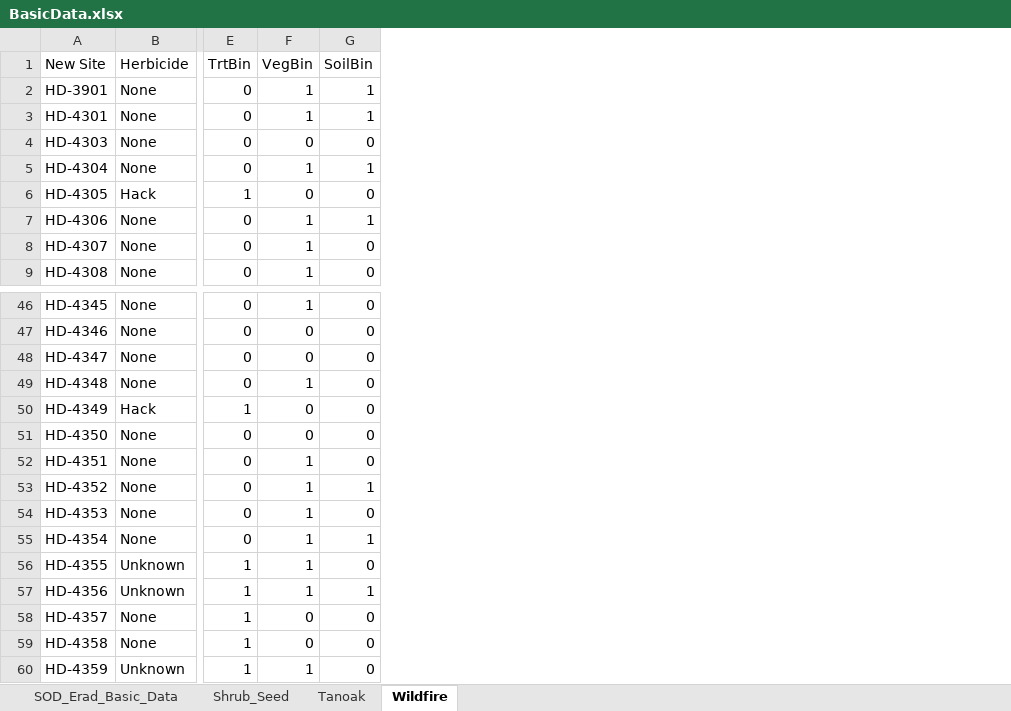
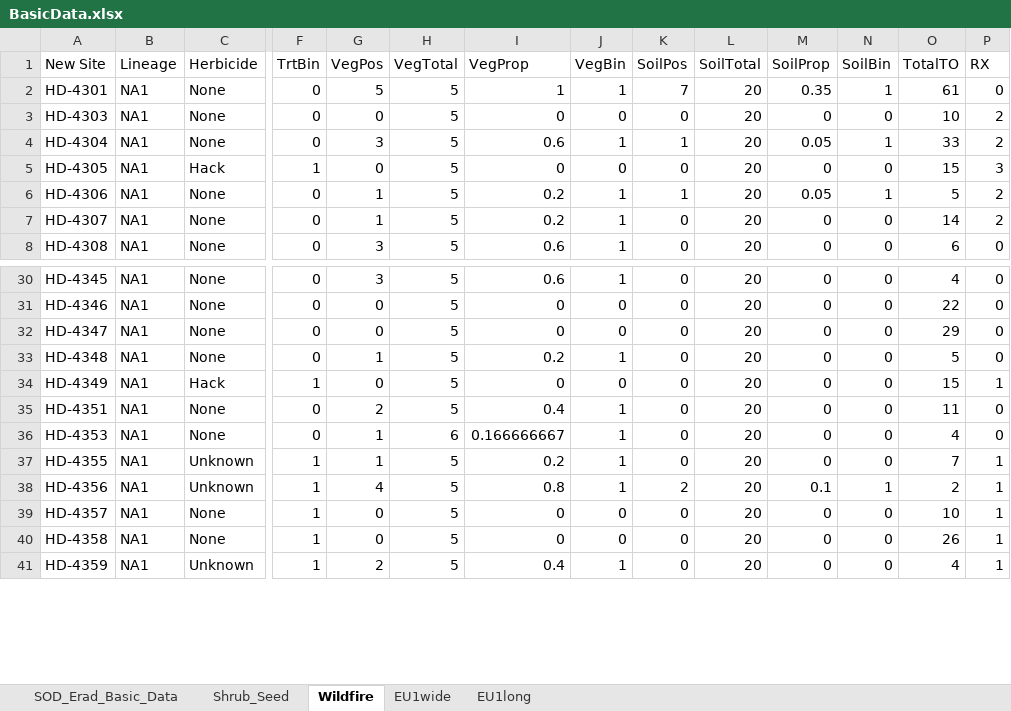
Before and after one commit to HazelDaniels/SOD_PhD, an Excel workbook: Ch1_MgmtEffectiveness/BasicData.xlsx, sheet Wildfire, drawn as a sheet; only a part is shown, gaps mark what is left out; values as stored, in another font and other column widths than the file's, no borders; removed rows and columns are numbered as before the commit, all else as after; rows hold the shown columns only; the diff covers the shown part only; the diff names each change by its address in the sheet, - before the commit and + after, or states it on an @@ line.

```diff
--- a/Ch1_MgmtEffectiveness/BasicData.xlsx (sheet Wildfire)
+++ b/Ch1_MgmtEffectiveness/BasicData.xlsx (sheet Wildfire)
-sheet tab: Tanoak
+sheet tab: EU1wide
+sheet tab: EU1long
+column B (Lineage), rows 2-8: all NA1; rows 30-41: all NA1
+column G (VegPos), rows 2-8: 5 | 0 | 3 | 0 | 1 | 1 | 3; rows 30-41: 3 | 0 | 0 | 1 | 0 | 2 | 1 | 1 | 4 | 0 | 0 | 2
+column H (VegTotal), rows 2-8: all 5; rows 30-41: 5 | 5 | 5 | 5 | 5 | 5 | 6 | 5 | 5 | 5 | 5 | 5
+column I (VegProp), rows 2-8: 1 | 0 | 0.6 | 0 | 0.2 | 0.2 | 0.6; rows 30-41: 0.6 | 0 | 0 | 0.2 | 0 | 0.4 | 0.166666667 | 0.2 | 0.8 | 0 | 0 | 0.4
+column K (SoilPos), rows 2-8: 7 | 0 | 1 | 0 | 1 | 0 | 0; rows 30-41: 0 | 0 | 0 | 0 | 0 | 0 | 0 | 0 | 2 | 0 | 0 | 0
+column L (SoilTotal), rows 2-8: all 20; rows 30-41: all 20
+column M (SoilProp), rows 2-8: 0.35 | 0 | 0.05 | 0 | 0.05 | 0 | 0; rows 30-41: 0 | 0 | 0 | 0 | 0 | 0 | 0 | 0 | 0.1 | 0 | 0 | 0
+column O (TotalTO), rows 2-8: 61 | 10 | 33 | 15 | 5 | 14 | 6; rows 30-41: 4 | 22 | 29 | 5 | 15 | 11 | 4 | 7 | 2 | 10 | 26 | 4
+column P (RX), rows 2-8: 0 | 2 | 2 | 3 | 2 | 2 | 0; rows 30-41: 0 | 0 | 0 | 0 | 1 | 0 | 0 | 1 | 1 | 1 | 1 | 1
-row 2: HD-3901 | None | 0 | 1 | 1
-row 51: HD-4350 | None | 0 | 0 | 0
-row 53: HD-4352 | None | 0 | 1 | 1
-row 55: HD-4354 | None | 0 | 1 | 1
```
Also changed, not shown: 44 removed rows elsewhere in this sheet, sheet SOD_Erad_Basic_Data, 14 other files.
